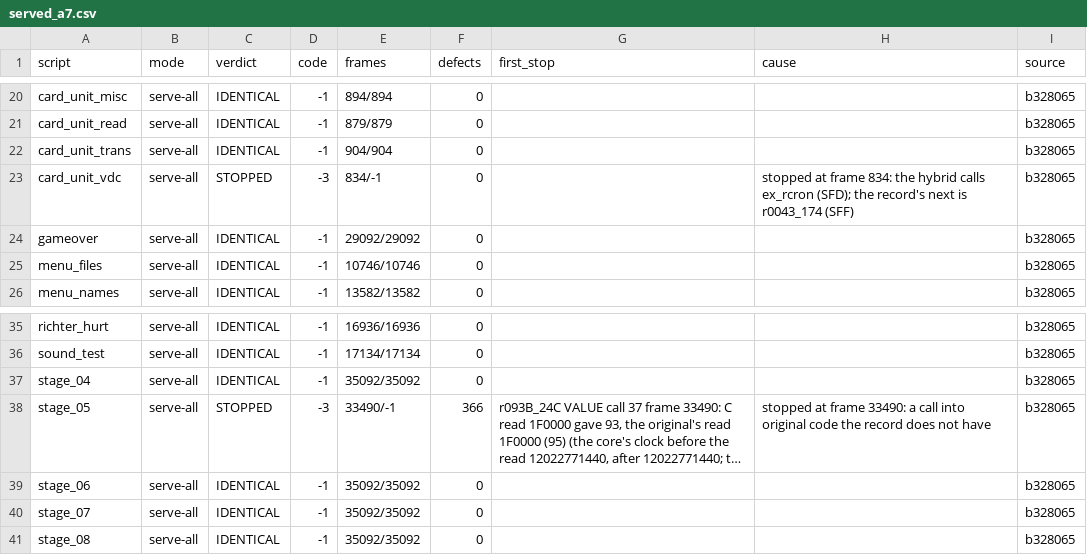
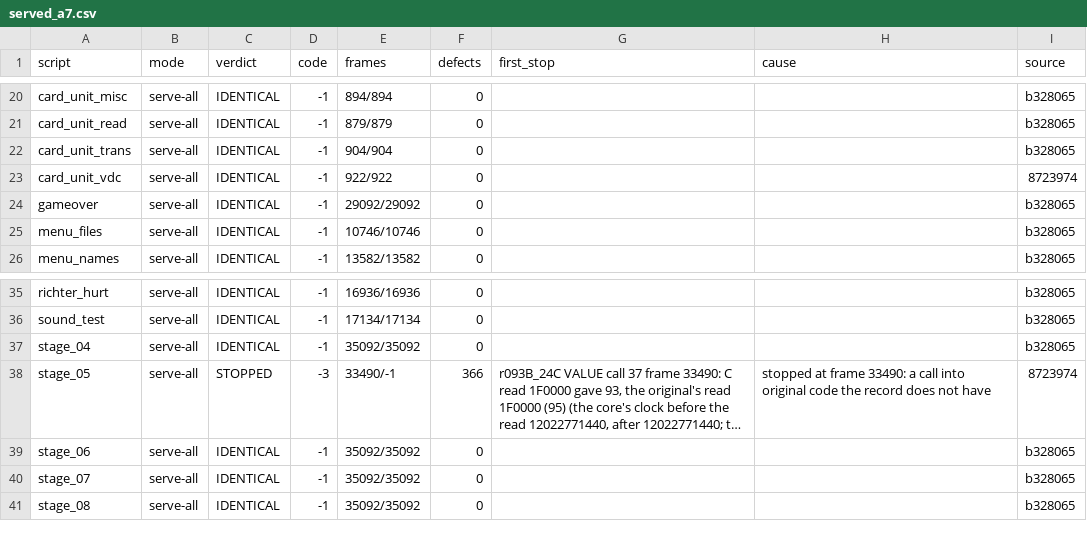
Before and after one commit to jeff-strutb/rondoofblood, a CSV file: config/rondo/runs/served_a7.csv, drawn as a sheet; only a part is shown, gaps mark what is left out; long unchanged cells end in …; the diff names each change by its address in the sheet, - before the commit and + after, or states it on an @@ line.

Commit message:
Every draft serving: stage_05 and card_unit_vdc rerun alone at 8723974 (b328065 with check.c 21ef815): card_unit_vdc identical, 922 of 922 frames, so 46 of 47; stage_05 stops at 33490 as before (r093B_24C reads 1F0000 as 93, the original 95)

```diff
--- a/config/rondo/runs/served_a7.csv
+++ b/config/rondo/runs/served_a7.csv
-C23 (verdict): STOPPED
+C23 (verdict): IDENTICAL
-D23 (code): -3
+D23 (code): -1
-E23 (frames): 834/-1
+E23 (frames): 922/922
-H23 (cause): stopped at frame 834: the hybrid calls ex_rcron (SFD); the record's next is r0043_174 (SFF)
+H23 (cause): (empty)
-I23 (source): b328065
+I23 (source): 8723974
-I38 (source): b328065
+I38 (source): 8723974
```
Also changed, not shown: config/rondo/lockstep_defects.csv.
